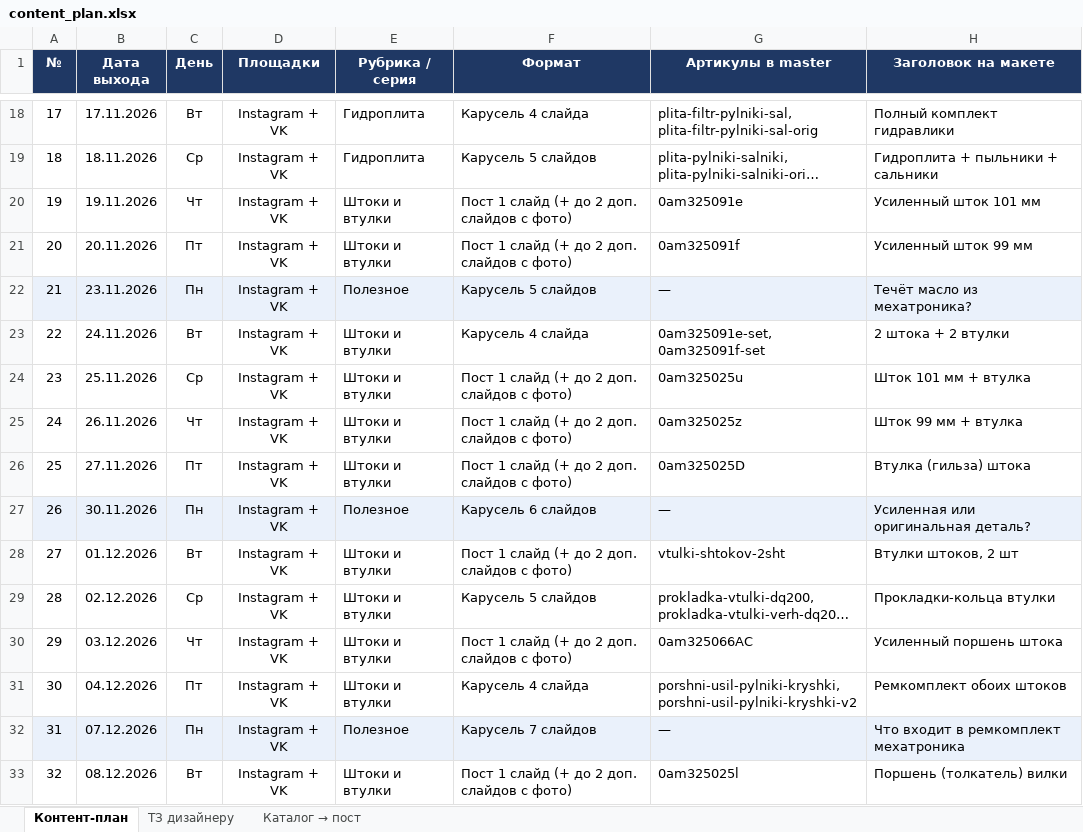
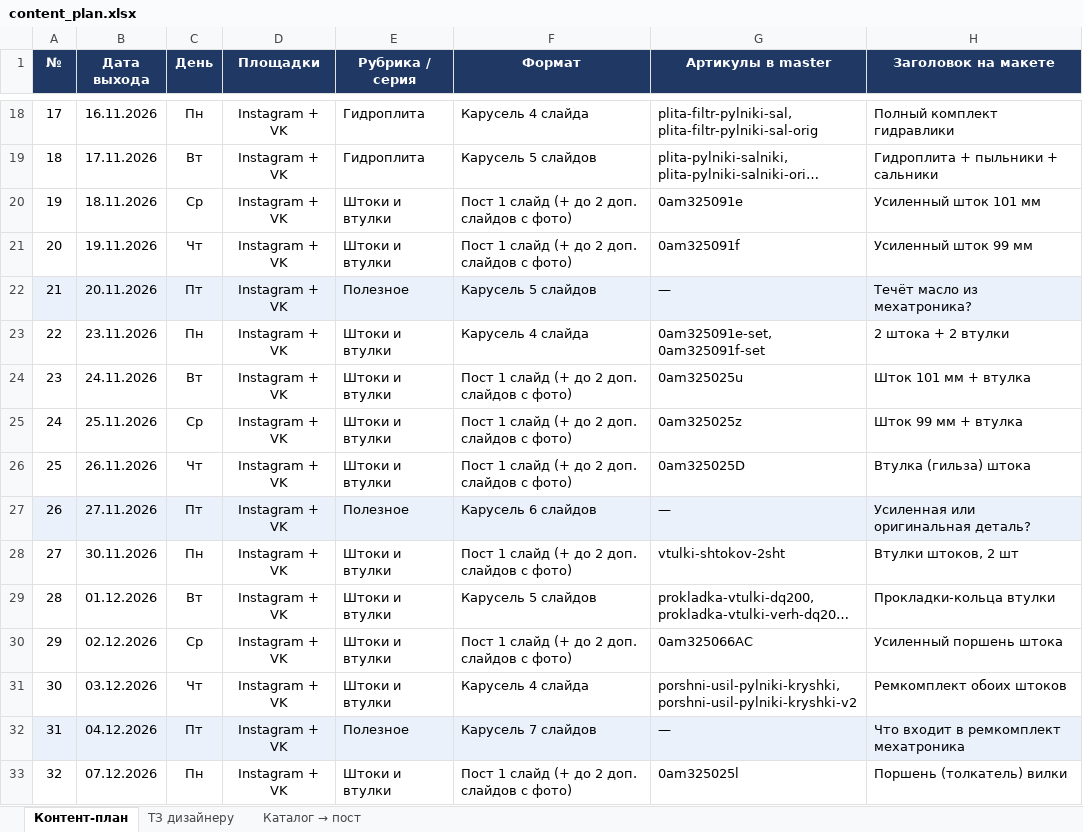
Before and after one commit to antongrigorenko844-prog/marketplace-agent, an Excel workbook: data/content_plan.xlsx, sheet Контент-план, drawn as a sheet; only a part is shown, gaps mark what is left out; long unchanged cells end in …; values as stored, in another font and other column widths than the file's, no borders; the diff covers the shown part only; the diff names each change by its address in the sheet, - before the commit and + after, or states it on an @@ line.

```diff
--- a/data/content_plan.xlsx (sheet Контент-план)
+++ b/data/content_plan.xlsx (sheet Контент-план)
-B18 (Дата выхода): 17.11.2026
+B18 (Дата выхода): 16.11.2026
-C18 (День): Вт
+C18 (День): Пн
-B19 (Дата выхода): 18.11.2026
+B19 (Дата выхода): 17.11.2026
-C19 (День): Ср
+C19 (День): Вт
-B20 (Дата выхода): 19.11.2026
+B20 (Дата выхода): 18.11.2026
-C20 (День): Чт
+C20 (День): Ср
-B21 (Дата выхода): 20.11.2026
+B21 (Дата выхода): 19.11.2026
-C21 (День): Пт
+C21 (День): Чт
-B22 (Дата выхода): 23.11.2026
+B22 (Дата выхода): 20.11.2026
-C22 (День): Пн
+C22 (День): Пт
-B23 (Дата выхода): 24.11.2026
+B23 (Дата выхода): 23.11.2026
-C23 (День): Вт
+C23 (День): Пн
-B24 (Дата выхода): 25.11.2026
+B24 (Дата выхода): 24.11.2026
-C24 (День): Ср
+C24 (День): Вт
-B25 (Дата выхода): 26.11.2026
+B25 (Дата выхода): 25.11.2026
-C25 (День): Чт
+C25 (День): Ср
-B26 (Дата выхода): 27.11.2026
+B26 (Дата выхода): 26.11.2026
-C26 (День): Пт
+C26 (День): Чт
-B27 (Дата выхода): 30.11.2026
+B27 (Дата выхода): 27.11.2026
-C27 (День): Пн
+C27 (День): Пт
-B28 (Дата выхода): 01.12.2026
+B28 (Дата выхода): 30.11.2026
-C28 (День): Вт
+C28 (День): Пн
-B29 (Дата выхода): 02.12.2026
+B29 (Дата выхода): 01.12.2026
-C29 (День): Ср
+C29 (День): Вт
-B30 (Дата выхода): 03.12.2026
+B30 (Дата выхода): 02.12.2026
-C30 (День): Чт
+C30 (День): Ср
-B31 (Дата выхода): 04.12.2026
+B31 (Дата выхода): 03.12.2026
-C31 (День): Пт
+C31 (День): Чт
-B32 (Дата выхода): 07.12.2026
+B32 (Дата выхода): 04.12.2026
-C32 (День): Пн
+C32 (День): Пт
-B33 (Дата выхода): 08.12.2026
+B33 (Дата выхода): 07.12.2026
-C33 (День): Вт
+C33 (День): Пн
```
Also changed, not shown: 158 edited cells elsewhere in this sheet, 5 other files.
